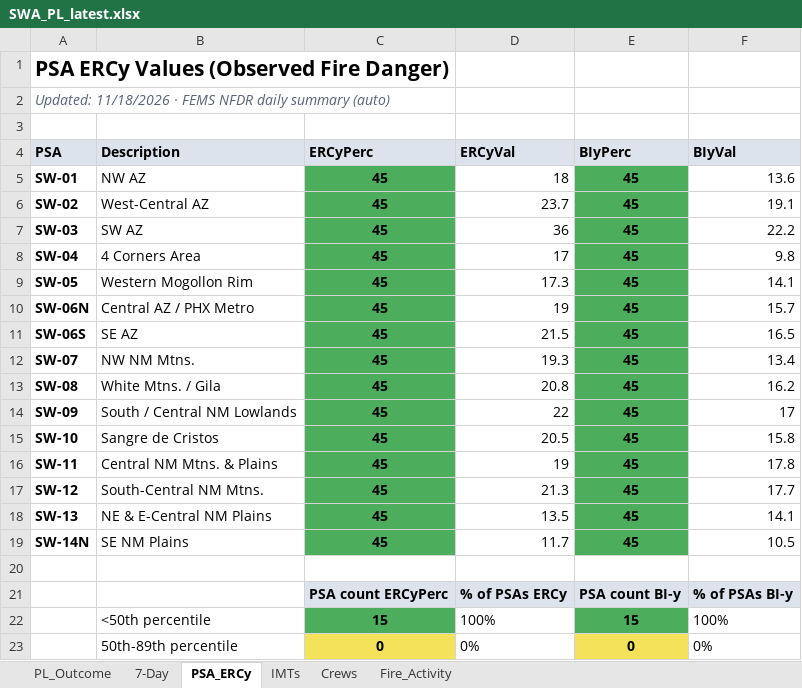
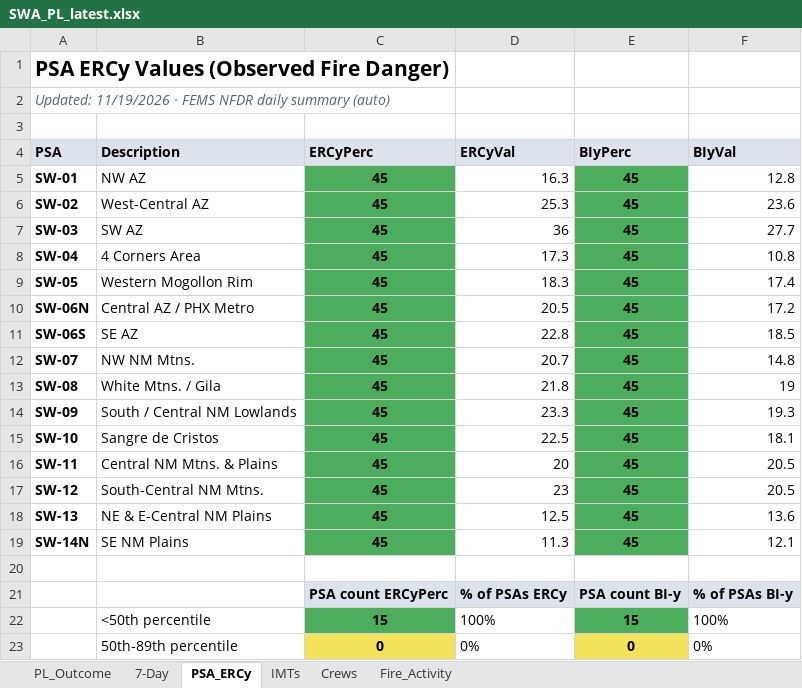
Before and after one commit to SWCCFireWx/sw-pl-tool-new, an Excel workbook: reports/SWA_PL_latest.xlsx, sheet PSA_ERCy, drawn as a sheet; only a part is shown; values as stored, in another font and other column widths than the file's, no borders; the diff names each change by its address in the sheet, - before the commit and + after, or states it on an @@ line.

Commit message:
Update PL data 2026-11-20 09:06 MST

```diff
--- a/reports/SWA_PL_latest.xlsx (sheet PSA_ERCy)
+++ b/reports/SWA_PL_latest.xlsx (sheet PSA_ERCy)
-A2 (PSA): Updated: 11/18/2026 · FEMS…
+A2 (PSA): Updated: 11/19/2026 · FEMS…
-D5 (ERCyVal): 18
+D5 (ERCyVal): 16.3
-F5 (BIyVal): 13.6
+F5 (BIyVal): 12.8
-D6 (ERCyVal): 23.7
+D6 (ERCyVal): 25.3
-F6 (BIyVal): 19.1
+F6 (BIyVal): 23.6
-F7 (BIyVal): 22.2
+F7 (BIyVal): 27.7
-D8 (ERCyVal): 17
+D8 (ERCyVal): 17.3
-F8 (BIyVal): 9.8
+F8 (BIyVal): 10.8
-D9 (ERCyVal): 17.3
+D9 (ERCyVal): 18.3
-F9 (BIyVal): 14.1
+F9 (BIyVal): 17.4
-D10 (ERCyVal): 19
+D10 (ERCyVal): 20.5
-F10 (BIyVal): 15.7
+F10 (BIyVal): 17.2
-D11 (ERCyVal): 21.5
+D11 (ERCyVal): 22.8
-F11 (BIyVal): 16.5
+F11 (BIyVal): 18.5
-D12 (ERCyVal): 19.3
+D12 (ERCyVal): 20.7
-F12 (BIyVal): 13.4
+F12 (BIyVal): 14.8
-D13 (ERCyVal): 20.8
+D13 (ERCyVal): 21.8
-F13 (BIyVal): 16.2
+F13 (BIyVal): 19
-D14 (ERCyVal): 22
+D14 (ERCyVal): 23.3
-F14 (BIyVal): 17
+F14 (BIyVal): 19.3
-D15 (ERCyVal): 20.5
+D15 (ERCyVal): 22.5
-F15 (BIyVal): 15.8
+F15 (BIyVal): 18.1
-D16 (ERCyVal): 19
+D16 (ERCyVal): 20
-F16 (BIyVal): 17.8
+F16 (BIyVal): 20.5
-D17 (ERCyVal): 21.3
+D17 (ERCyVal): 23
-F17 (BIyVal): 17.7
+F17 (BIyVal): 20.5
-D18 (ERCyVal): 13.5
+D18 (ERCyVal): 12.5
-F18 (BIyVal): 14.1
+F18 (BIyVal): 13.6
-D19 (ERCyVal): 11.7
+D19 (ERCyVal): 11.3
-F19 (BIyVal): 10.5
+F19 (BIyVal): 12.1
```
Also changed, not shown: sheet PL_Outcome, sheet 7-Day, sheet Fire_Activity, sheet IMTs, sheet Crews, 20 other files.
